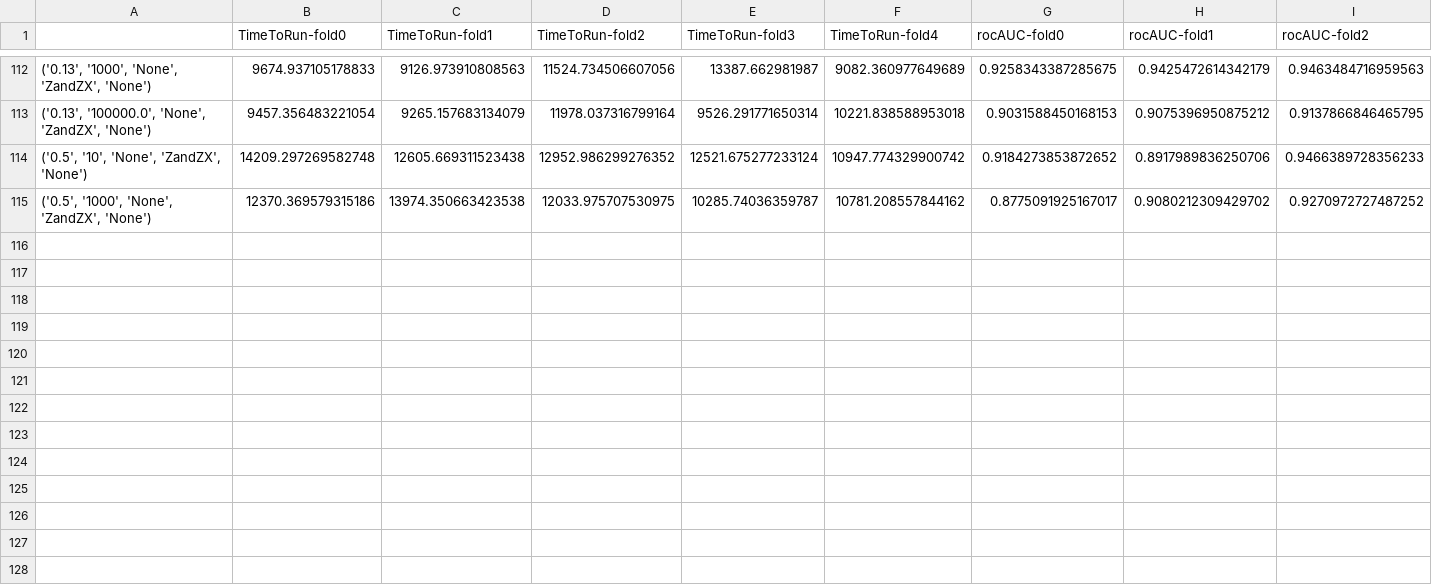
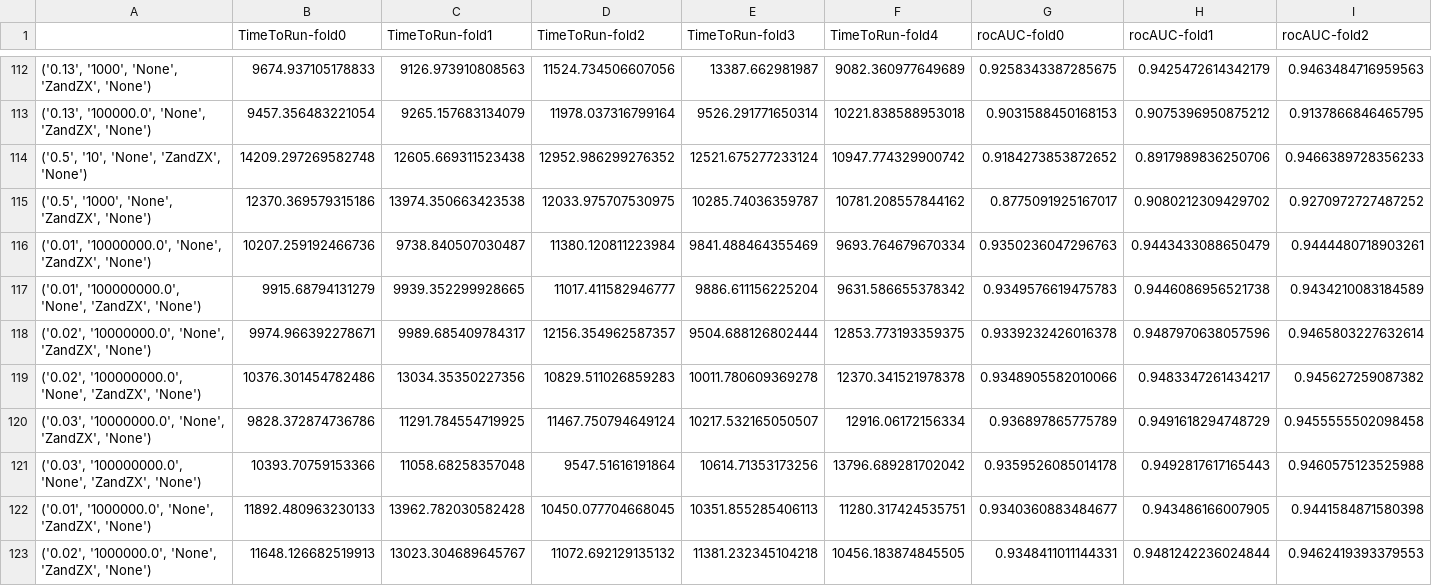
Before and after one commit to mhassans/galaxyMorphology, a CSV file: hyperParamOpt/jobsOutput/withoutTtype/minOfK5/quantumKernel/hyperParOptResults2.csv, drawn as a sheet; only a part is shown, gaps mark what is left out; rows hold the shown columns only; the diff names each change by its address in the sheet, - before the commit and + after, or states it on an @@ line.

Commit message:
more output files of quantum kernel added

```diff
--- a/hyperParamOpt/jobsOutput/withoutTtype/minOfK5/quantumKernel/hyperParOptResults2.csv
+++ b/hyperParamOpt/jobsOutput/withoutTtype/minOfK5/quantumKernel/hyperParOptResults2.csv
+row 116: ('0.01', '10000000.0', 'None', 'ZandZX', 'None') | 10207.259192466736 | 9738.840507030487 | 11380.120811223984 | 9841.488464355469 | 9693.764679670334 | 0.9350236047296763 | 0.9443433088650479 | 0.9444480718903261
+row 117: ('0.01', '100000000.0', 'None', 'ZandZX', 'None') | 9915.68794131279 | 9939.352299928665 | 11017.411582946777 | 9886.611156225204 | 9631.586655378342 | 0.9349576619475783 | 0.9446086956521738 | 0.9434210083184589
+row 118: ('0.02', '10000000.0', 'None', 'ZandZX', 'None') | 9974.966392278671 | 9989.685409784317 | 12156.354962587357 | 9504.688126802444 | 12853.773193359375 | 0.9339232426016378 | 0.9487970638057596 | 0.9465803227632614
+row 119: ('0.02', '100000000.0', 'None', 'ZandZX', 'None') | 10376.301454782486 | 13034.35350227356 | 10829.511026859283 | 10011.780609369278 | 12370.341521978378 | 0.9348905582010066 | 0.9483347261434217 | 0.945627259087382
+row 120: ('0.03', '10000000.0', 'None', 'ZandZX', 'None') | 9828.372874736786 | 11291.784554719925 | 11467.750794649124 | 10217.532165050507 | 12916.06172156334 | 0.936897865775789 | 0.9491618294748729 | 0.9455555502098458
+row 121: ('0.03', '100000000.0', 'None', 'ZandZX', 'None') | 10393.70759153366 | 11058.68258357048 | 9547.51616191864 | 10614.71353173256 | 13796.689281702042 | 0.9359526085014178 | 0.9492817617165443 | 0.9460575123525988
+row 122: ('0.01', '1000000.0', 'None', 'ZandZX', 'None') | 11892.480963230133 | 13962.782030582428 | 10450.077704668045 | 10351.855285406113 | 11280.317424535751 | 0.9340360883484677 | 0.943486166007905 | 0.9441584871580398
+row 123: ('0.02', '1000000.0', 'None', 'ZandZX', 'None') | 11648.126682519913 | 13023.304689645767 | 11072.692129135132 | 11381.232345104218 | 10456.183874845505 | 0.9348411011144331 | 0.9481242236024844 | 0.9462419393379553
```
Also changed, not shown: 40 other files.
